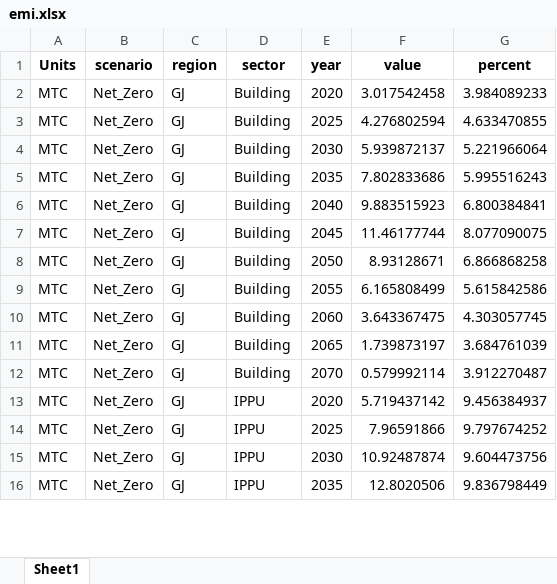
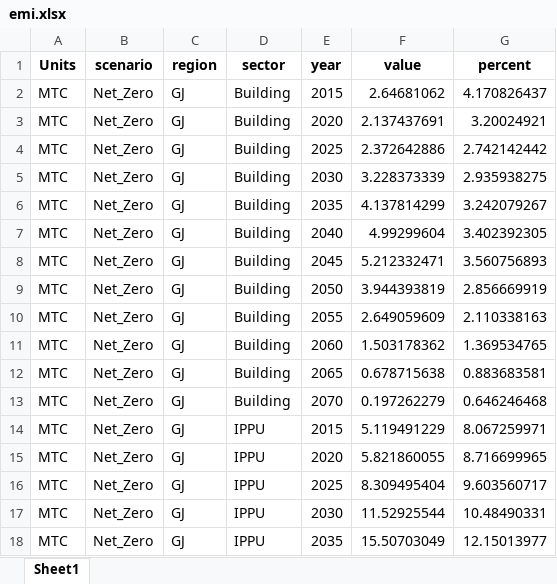
Before and after one commit to amnmalik/GCAM-GJNZ, an Excel workbook: emi.xlsx, sheet Sheet1, drawn as a sheet; only a part is shown; values as stored, in another font and other column widths than the file's, no borders; addresses are those after the commit; the diff covers the shown part only; the diff names each change by its address in the sheet, - before the commit and + after, or states it on an @@ line.

```diff
--- a/emi.xlsx (sheet Sheet1)
+++ b/emi.xlsx (sheet Sheet1)
+row 2: MTC | Net_Zero | GJ | Building | 2015 | 2.64681062 | 4.170826437
-F3 (value): 3.017542458
+F3 (value): 2.137437691
-G3 (percent): 3.984089233
+G3 (percent): 3.20024921
-F4 (value): 4.276802594
+F4 (value): 2.372642886
-G4 (percent): 4.633470855
+G4 (percent): 2.742142442
-F5 (value): 5.939872137
+F5 (value): 3.228373339
-G5 (percent): 5.221966064
+G5 (percent): 2.935938275
-F6 (value): 7.802833686
+F6 (value): 4.137814299
-G6 (percent): 5.995516243
+G6 (percent): 3.242079267
-F7 (value): 9.883515923
+F7 (value): 4.99299604
-G7 (percent): 6.800384841
+G7 (percent): 3.402392305
-F8 (value): 11.46177744
+F8 (value): 5.212332471
-G8 (percent): 8.077090075
+G8 (percent): 3.560756893
-F9 (value): 8.93128671
+F9 (value): 3.944393819
-G9 (percent): 6.866868258
+G9 (percent): 2.856669919
-F10 (value): 6.165808499
+F10 (value): 2.649059609
-G10 (percent): 5.615842586
+G10 (percent): 2.110338163
-F11 (value): 3.643367475
+F11 (value): 1.503178362
-G11 (percent): 4.303057745
+G11 (percent): 1.369534765
-F12 (value): 1.739873197
+F12 (value): 0.678715638
-G12 (percent): 3.684761039
+G12 (percent): 0.883683581
-F13 (value): 0.579992114
+F13 (value): 0.197262279
-G13 (percent): 3.912270487
+G13 (percent): 0.646246468
+row 14: MTC | Net_Zero | GJ | IPPU | 2015 | 5.119491229 | 8.067259971
-F15 (value): 5.719437142
+F15 (value): 5.821860055
-G15 (percent): 9.456384937
+G15 (percent): 8.716699965
-F16 (value): 7.96591866
+F16 (value): 8.309495404
-G16 (percent): 9.797674252
+G16 (percent): 9.603560717
-F17 (value): 10.92487874
+F17 (value): 11.52925544
-G17 (percent): 9.604473756
+G17 (percent): 10.48490331
-F18 (value): 12.8020506
+F18 (value): 15.50703049
-G18 (percent): 9.836798449
+G18 (percent): 12.15013977
```
Also changed, not shown: other rows of this sheet, building_service.xlsx, data/RV-GJNZ Transport analysis.xlsx, 12 other files.
